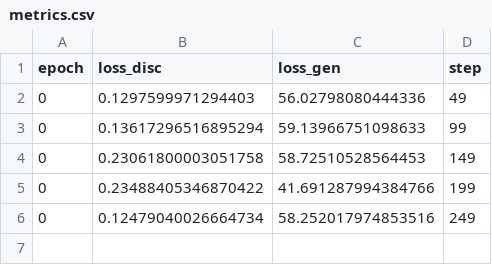
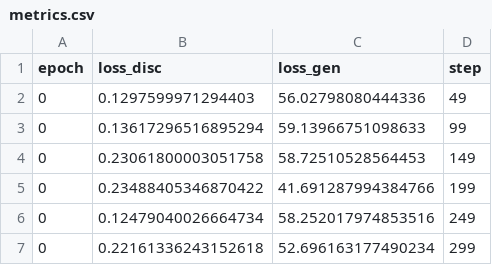
Before and after one commit to mh-ha/edison, a CSV file: lightning_logs/version_36/metrics.csv, drawn as a sheet; the diff names each change by its address in the sheet, - before the commit and + after, or states it on an @@ line.

```diff
--- a/lightning_logs/version_36/metrics.csv
+++ b/lightning_logs/version_36/metrics.csv
+row 7: 0 | 0.22161336243152618 | 52.696163177490234 | 299
```
Also changed, not shown: 6 other files.
